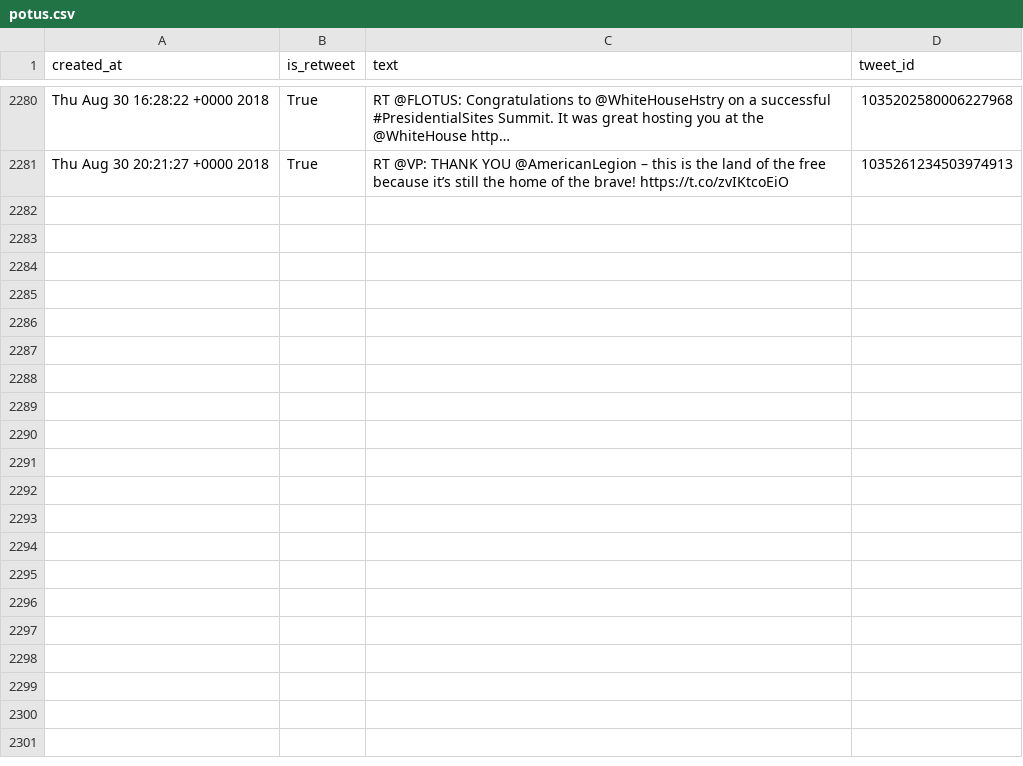
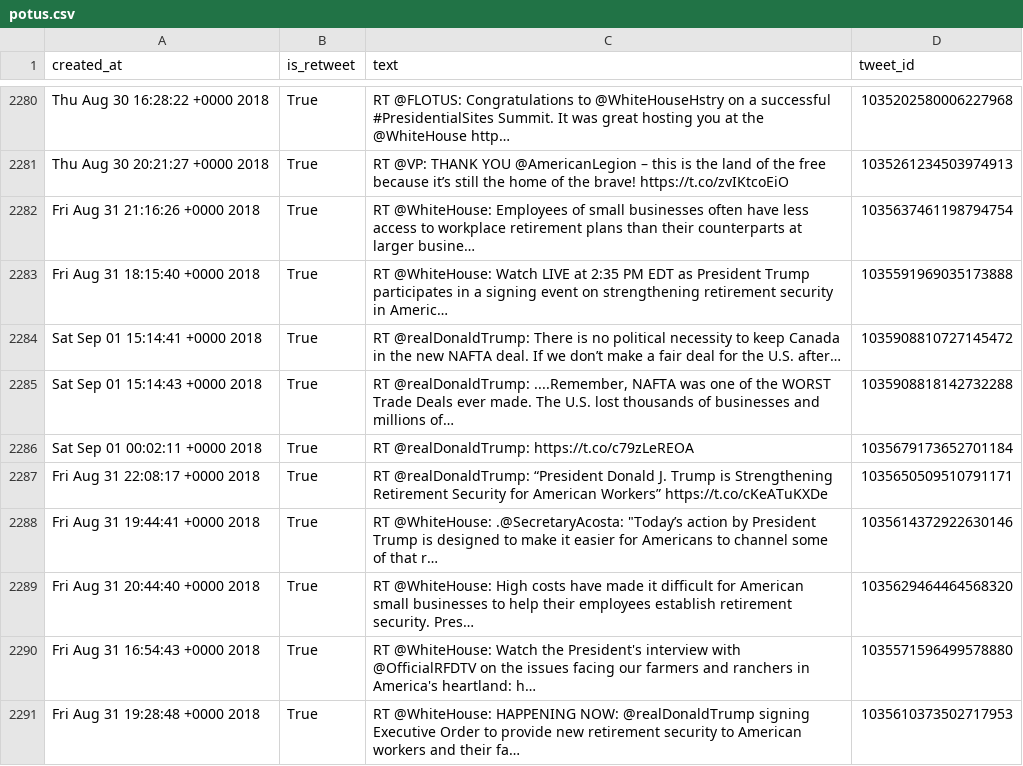
Before and after one commit to cpenalobel/sportsdata, a CSV file: twets/potus.csv, drawn as a sheet; only a part is shown, gaps mark what is left out; the diff names each change by its address in the sheet, - before the commit and + after, or states it on an @@ line.

```diff
--- a/twets/potus.csv
+++ b/twets/potus.csv
+row 2282: Fri Aug 31 21:16:26 +0000 2018 | True | RT @WhiteHouse: Employees of small businesses often have less access to workplace retirement plans than their counterparts at larger busine… | 1035637461198794754
+row 2283: Fri Aug 31 18:15:40 +0000 2018 | True | RT @WhiteHouse: Watch LIVE at 2:35 PM EDT as President Trump participates in a signing event on strengthening retirement security in Americ… | 1035591969035173888
+row 2284: Sat Sep 01 15:14:41 +0000 2018 | True | RT @realDonaldTrump: There is no political necessity to keep Canada in the new NAFTA deal. If we don’t make a fair deal for the U.S. after… | 1035908810727145472
+row 2285: Sat Sep 01 15:14:43 +0000 2018 | True | RT @realDonaldTrump: ....Remember, NAFTA was one of the WORST Trade Deals ever made. The U.S. lost thousands of businesses and millions of… | 1035908818142732288
+row 2286: Sat Sep 01 00:02:11 +0000 2018 | True | RT @realDonaldTrump: https://t.co/c79zLeREOA | 1035679173652701184
+row 2287: Fri Aug 31 22:08:17 +0000 2018 | True | RT @realDonaldTrump: “President Donald J. Trump is Strengthening Retirement Security for American Workers” https://t.co/cKeATuKXDe | 1035650509510791171
+row 2288: Fri Aug 31 19:44:41 +0000 2018 | True | RT @WhiteHouse: .@SecretaryAcosta: "Today’s action by President Trump is designed to make it easier for Americans to channel some of that r… | 1035614372922630146
+row 2289: Fri Aug 31 20:44:40 +0000 2018 | True | RT @WhiteHouse: High costs have made it difficult for American small businesses to help their employees establish retirement security. Pres… | 1035629464464568320
+row 2290: Fri Aug 31 16:54:43 +0000 2018 | True | RT @WhiteHouse: Watch the President's interview with @OfficialRFDTV on the issues facing our farmers and ranchers in America's heartland: h… | 1035571596499578880
+row 2291: Fri Aug 31 19:28:48 +0000 2018 | True | RT @WhiteHouse: HAPPENING NOW: @realDonaldTrump signing Executive Order to provide new retirement security to American workers and their fa… | 1035610373502717953
```
Also changed, not shown: twets/realdonaldtrump.csv, twets/vp.csv, 1 other file.
